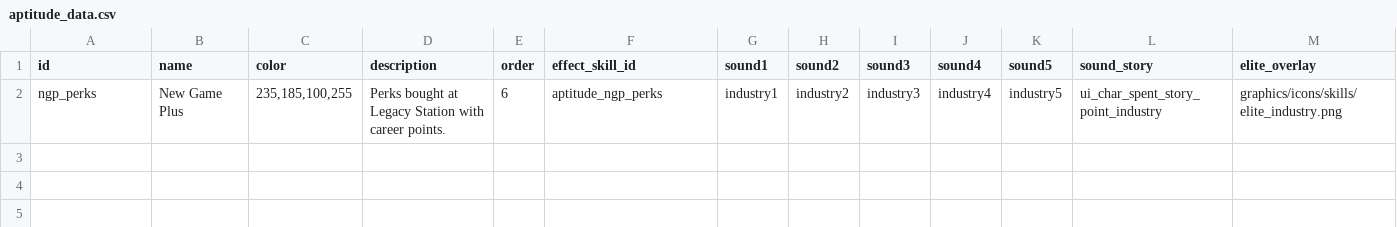
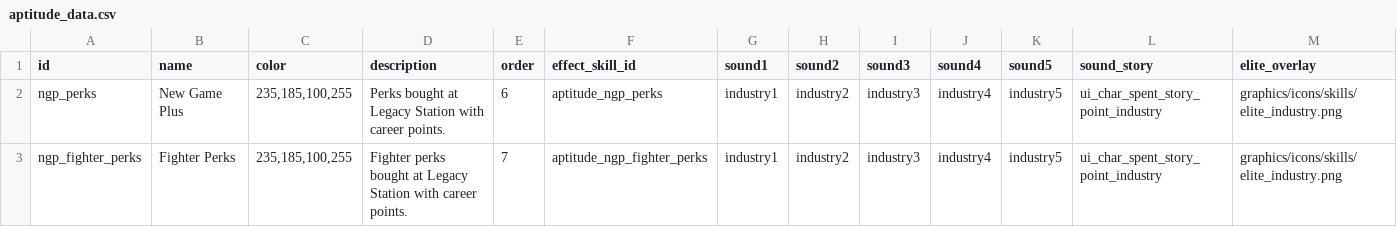
Before and after one commit to andrzejsokolowski/starsector-newgameplus-renewed, a CSV file: data/characters/skills/aptitude_data.csv, drawn as a sheet; only a part is shown; rows hold the shown columns only; the diff names each change by its address in the sheet, - before the commit and + after, or states it on an @@ line.

```diff
--- a/data/characters/skills/aptitude_data.csv
+++ b/data/characters/skills/aptitude_data.csv
+row 3: ngp_fighter_perks | Fighter Perks | 235,185,100,255 | Fighter perks bought at Legacy Station with career points. | 7 | aptitude_ngp_fighter_perks | industry1 | industry2 | industry3 | industry4 | industry5 | ui_char_spent_story_point_industry | graphics/icons/skills/elite_industry.png
```
Also changed, not shown: data/campaign/ngp_store_items.csv, data/characters/skills/skill_data.csv, 18 other files.
